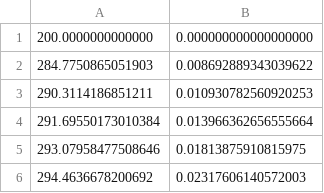
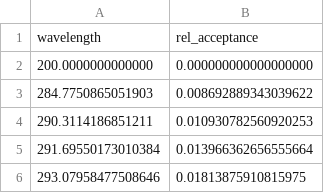
Before and after one commit to PLEnuM-group/PhotonPropagation.jl, a CSV file: assets/PMTAcc.csv, drawn as a sheet; only a part is shown; the shorter side is filled out with more unchanged rows; the diff names each change by its address in the sheet, - before the commit and + after, or states it on an @@ line.

```diff
--- a/assets/PMTAcc.csv
+++ b/assets/PMTAcc.csv
+row 1: wavelength | rel_acceptance
```
Also changed, not shown: 3 other files.
